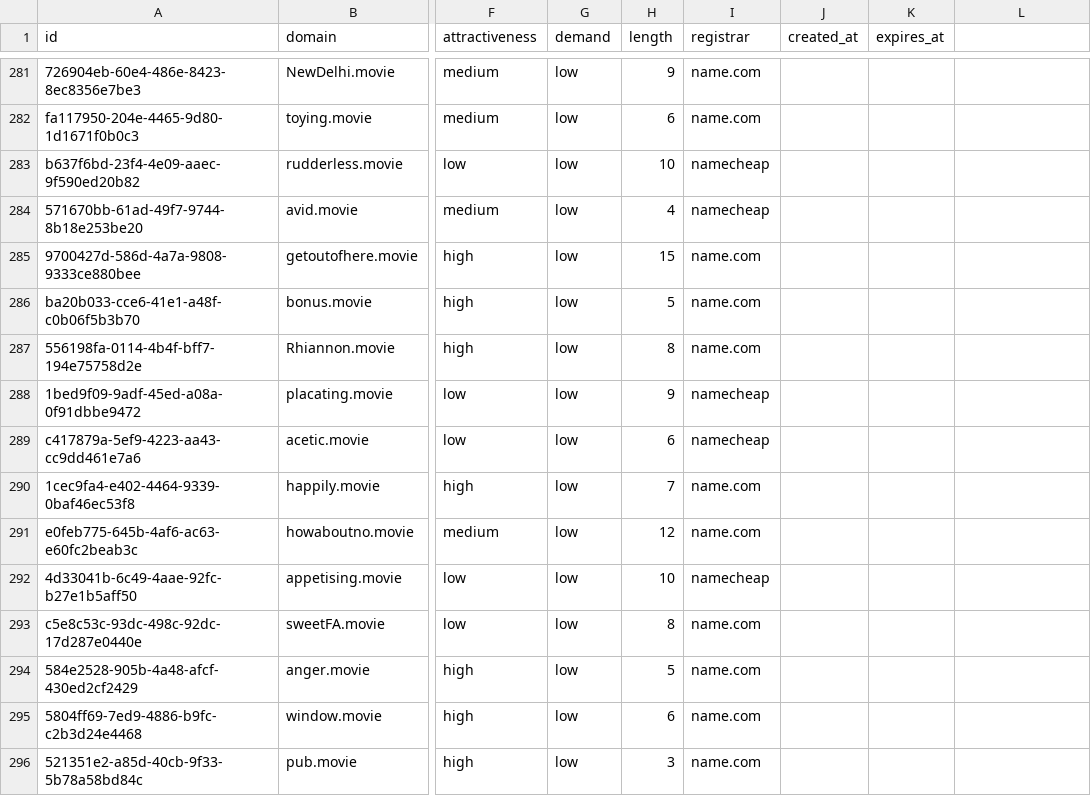
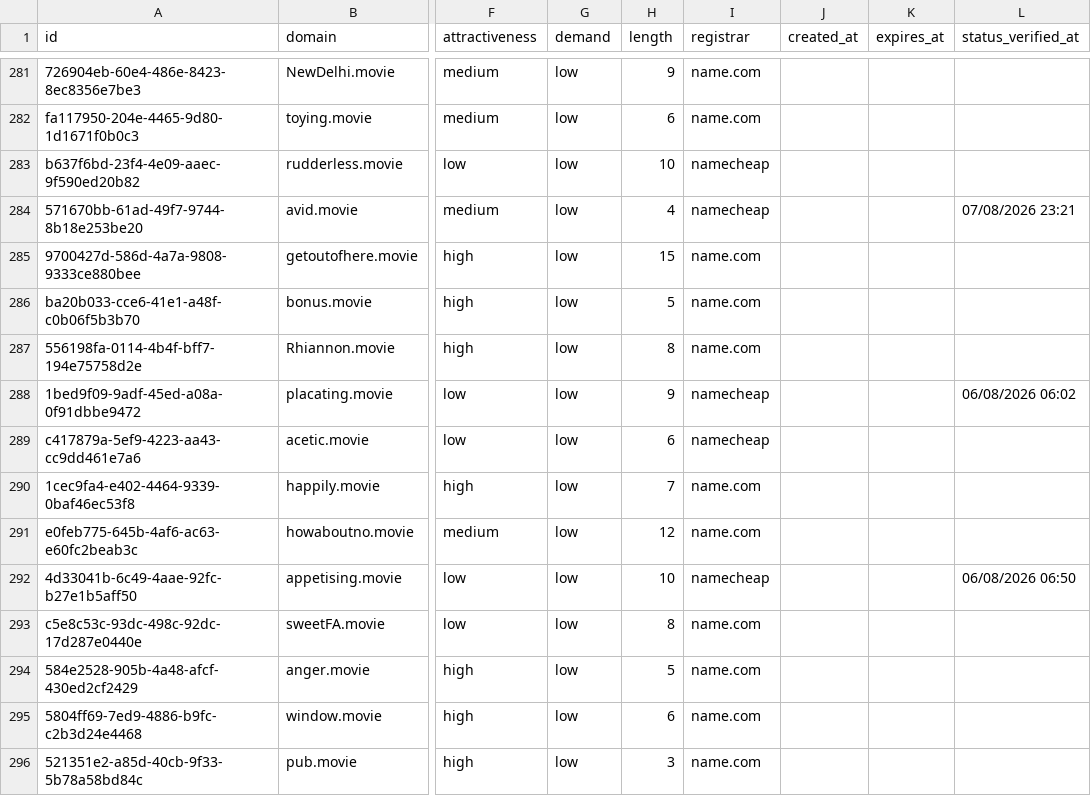
Before and after one commit to UniqueDomains/movie-oneword-domains, a CSV file: movie.csv, drawn as a sheet; only a part is shown, gaps mark what is left out; the diff covers the shown part only; the diff names each change by its address in the sheet, - before the commit and + after, or states it on an @@ line.

```diff
--- a/movie.csv
+++ b/movie.csv
-L1: (empty)
+L1: status_verified_at
-L284 (status_verified_at): (empty)
+L284 (status_verified_at): 07/08/2026 23:21
-L288 (status_verified_at): (empty)
+L288 (status_verified_at): 06/08/2026 06:02
-L292 (status_verified_at): (empty)
+L292 (status_verified_at): 06/08/2026 06:50
```
Also changed, not shown: 145 edited cells elsewhere in this file, 6 other files.
